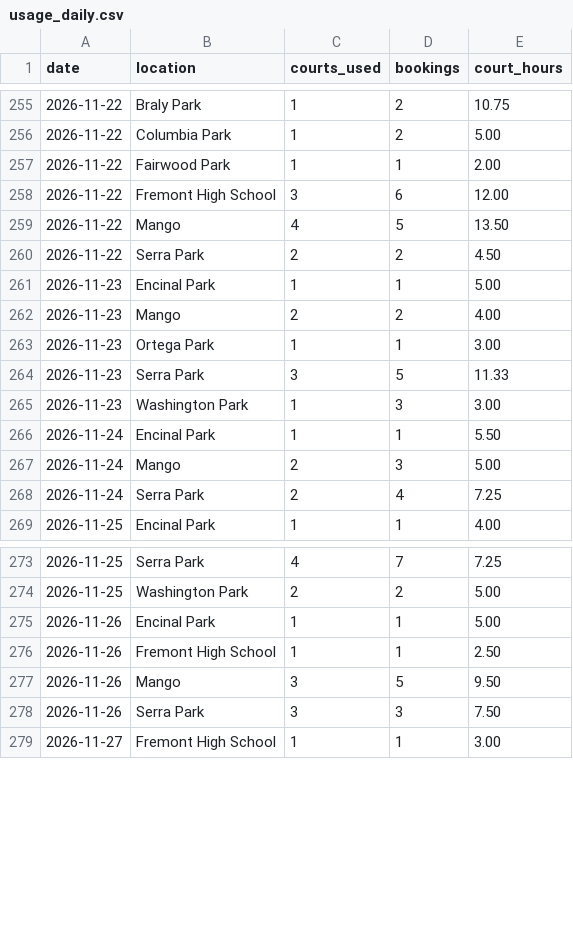
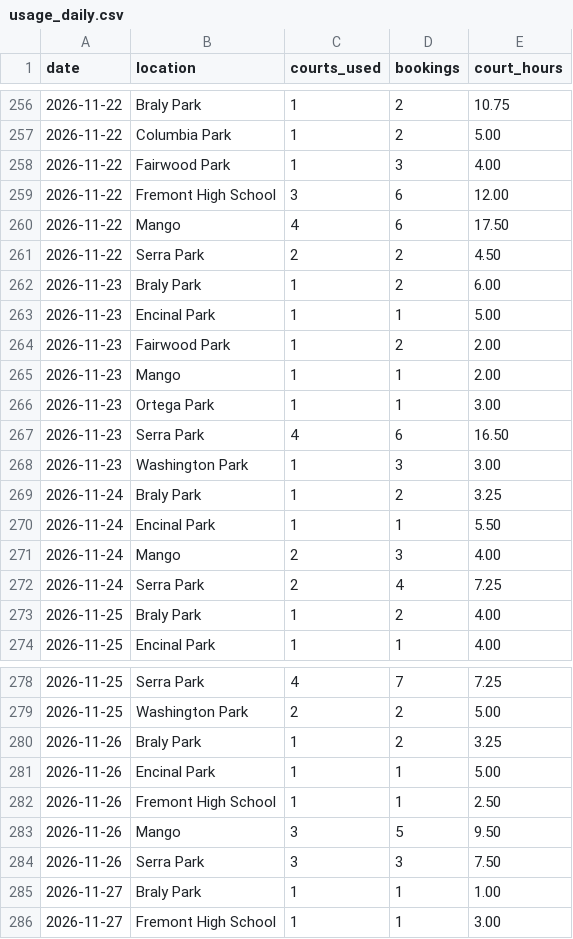
Before and after one commit to shudengnyc/SNV_CT_Schdedule, a CSV file: data/usage_daily.csv, drawn as a sheet; only a part is shown, gaps mark what is left out; the diff covers the shown part only.

```diff
--- a/data/usage_daily.csv
+++ b/data/usage_daily.csv
@@ -256,14 +257,18 @@ date,location,courts_used,bookings,court_hours
 2026-11-22,Columbia Park,1,2,5.00
-2026-11-22,Fairwood Park,1,1,2.00
+2026-11-22,Fairwood Park,1,3,4.00
 2026-11-22,Fremont High School,3,6,12.00
-2026-11-22,Mango,4,5,13.50
+2026-11-22,Mango,4,6,17.50
 2026-11-22,Serra Park,2,2,4.50
+2026-11-23,Braly Park,1,2,6.00
 2026-11-23,Encinal Park,1,1,5.00
-2026-11-23,Mango,2,2,4.00
+2026-11-23,Fairwood Park,1,2,2.00
+2026-11-23,Mango,1,1,2.00
 2026-11-23,Ortega Park,1,1,3.00
-2026-11-23,Serra Park,3,5,11.33
+2026-11-23,Serra Park,4,6,16.50
 2026-11-23,Washington Park,1,3,3.00
+2026-11-24,Braly Park,1,2,3.25
 2026-11-24,Encinal Park,1,1,5.50
-2026-11-24,Mango,2,3,5.00
+2026-11-24,Mango,2,3,4.00
 2026-11-24,Serra Park,2,4,7.25
+2026-11-25,Braly Park,1,2,4.00
 2026-11-25,Encinal Park,1,1,4.00
@@ -274,2 +279,3 @@ date,location,courts_used,bookings,court_hours
 2026-11-25,Washington Park,2,2,5.00
+2026-11-26,Braly Park,1,2,3.25
 2026-11-26,Encinal Park,1,1,5.00
@@ -278,2 +284,3 @@ date,location,courts_used,bookings,court_hours
 2026-11-26,Serra Park,3,3,7.50
+2026-11-27,Braly Park,1,1,1.00
 2026-11-27,Fremont High School,1,1,3.00
```
Also changed, not shown: 12 added rows and 2 edited cells elsewhere in this file, data/bookings.csv, data/changes.csv.
